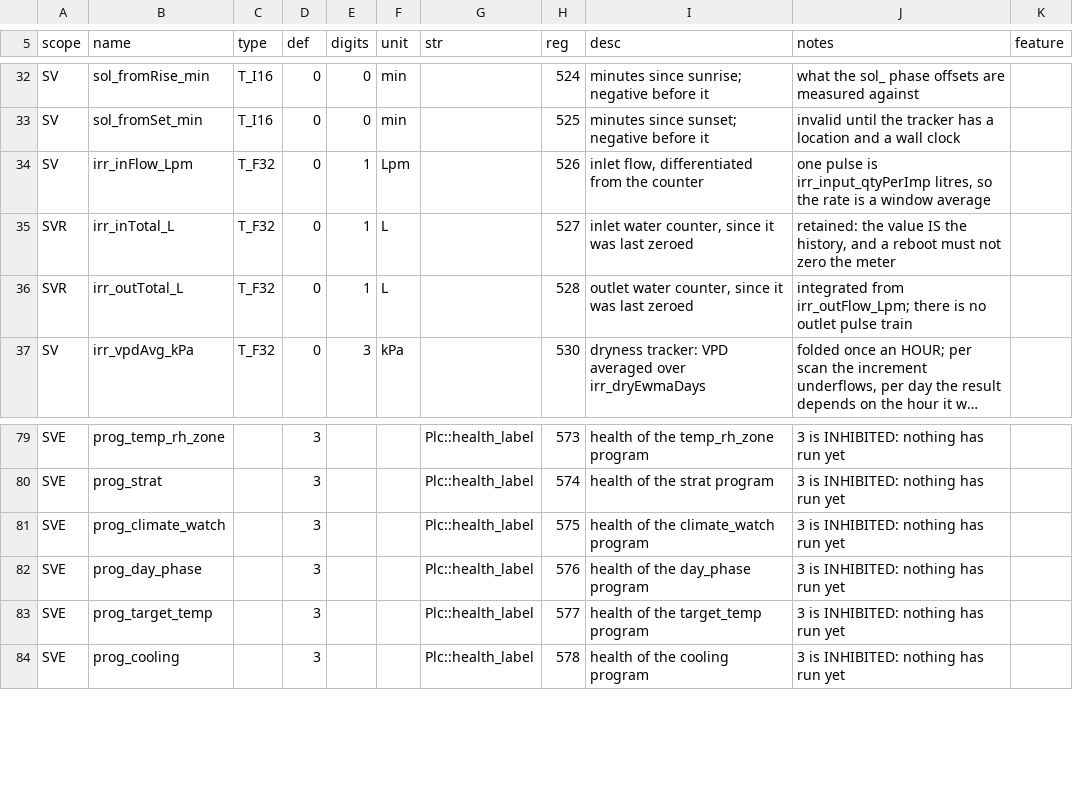
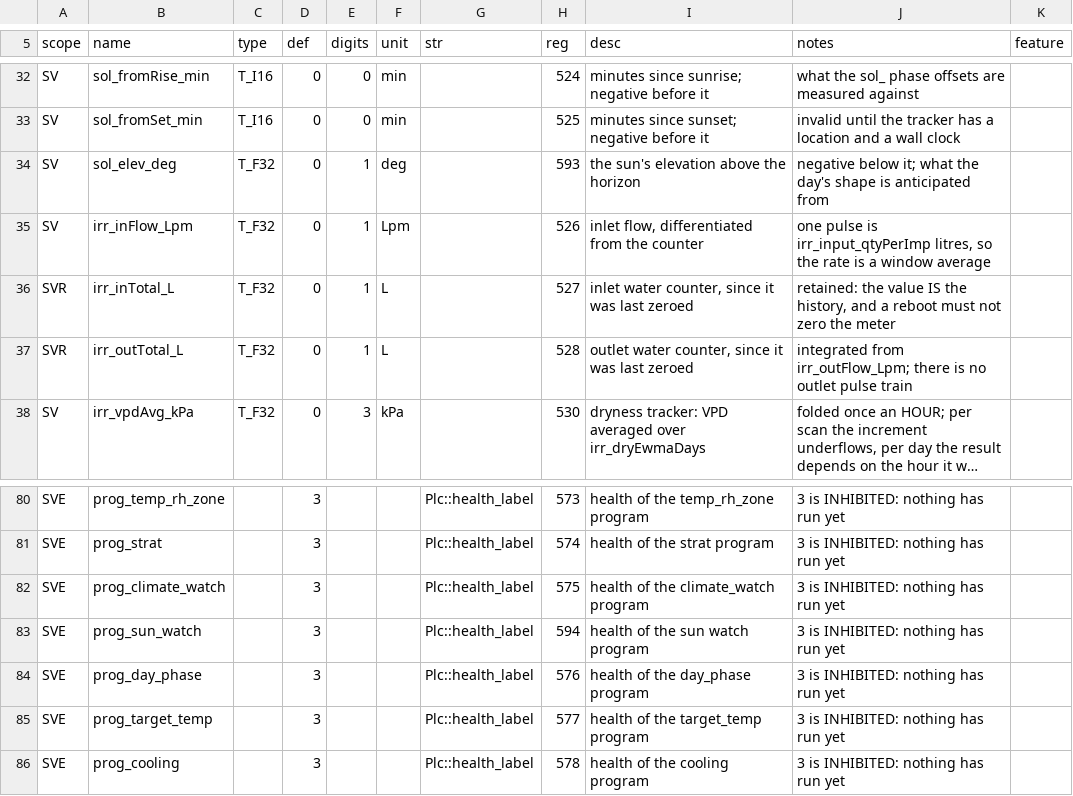
Before and after one commit to pstch/botanik2, a CSV file: src/sites/gh_mlb41/tables/status.csv, drawn as a sheet; only a part is shown, gaps mark what is left out; long unchanged cells end in …; the diff names each change by its address in the sheet, - before the commit and + after, or states it on an @@ line.

Commit message:
gh_mlb41: the sun is a watch like any other instrument, and the programs are four files

```diff
--- a/src/sites/gh_mlb41/tables/status.csv
+++ b/src/sites/gh_mlb41/tables/status.csv
+row 34: SV | sol_elev_deg | T_F32 | 0 | 1 | deg |  | 593 | the sun's elevation above the horizon | negative below it; what the day's shape is anticipated from
+row 83: SVE | prog_sun_watch |  | 3 |  |  | Plc::health_label | 594 | health of the sun watch program | 3 is INHIBITED: nothing has run yet
```
Also changed, not shown: 18 other files.
